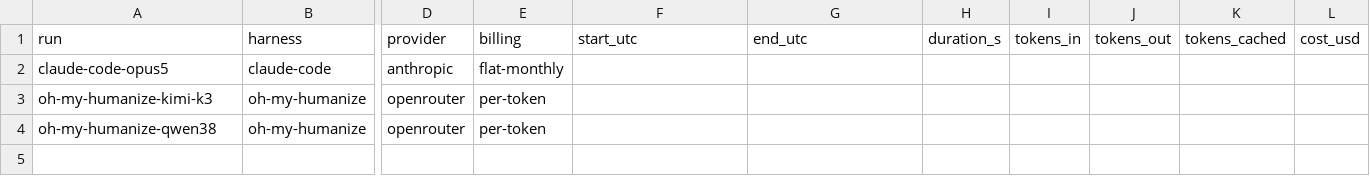
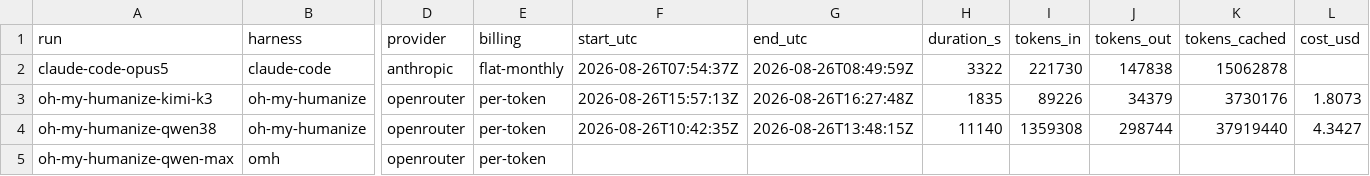
Before and after one commit to vbraye-pop/4d-tictactoes, a CSV file: stats.csv, drawn as a sheet; only a part is shown, gaps mark what is left out; rows hold the shown columns only; the diff names each change by its address in the sheet, - before the commit and + after, or states it on an @@ line.

Commit message:
feat: add matrix targets to run.sh, scaffold qwen-max, track three completed runs

```diff
--- a/stats.csv
+++ b/stats.csv
-F2 (start_utc): (empty)
+F2 (start_utc): 2026-08-26T07:54:37Z
-G2 (end_utc): (empty)
+G2 (end_utc): 2026-08-26T08:49:59Z
-H2 (duration_s): (empty)
+H2 (duration_s): 3322
-I2 (tokens_in): (empty)
+I2 (tokens_in): 221730
-J2 (tokens_out): (empty)
+J2 (tokens_out): 147838
-K2 (tokens_cached): (empty)
+K2 (tokens_cached): 15062878
-F3 (start_utc): (empty)
+F3 (start_utc): 2026-08-26T15:57:13Z
-G3 (end_utc): (empty)
+G3 (end_utc): 2026-08-26T16:27:48Z
-H3 (duration_s): (empty)
+H3 (duration_s): 1835
-I3 (tokens_in): (empty)
+I3 (tokens_in): 89226
-J3 (tokens_out): (empty)
+J3 (tokens_out): 34379
-K3 (tokens_cached): (empty)
+K3 (tokens_cached): 3730176
-L3 (cost_usd): (empty)
+L3 (cost_usd): 1.8073
-F4 (start_utc): (empty)
+F4 (start_utc): 2026-08-26T10:42:35Z
-G4 (end_utc): (empty)
+G4 (end_utc): 2026-08-26T13:48:15Z
-H4 (duration_s): (empty)
+H4 (duration_s): 11140
-I4 (tokens_in): (empty)
+I4 (tokens_in): 1359308
-J4 (tokens_out): (empty)
+J4 (tokens_out): 298744
-K4 (tokens_cached): (empty)
+K4 (tokens_cached): 37919440
-L4 (cost_usd): (empty)
+L4 (cost_usd): 4.3427
+row 5: oh-my-humanize-qwen-max | omh | openrouter | per-token
```
Also changed, not shown: analysis/metrics.csv, 6 other files.
